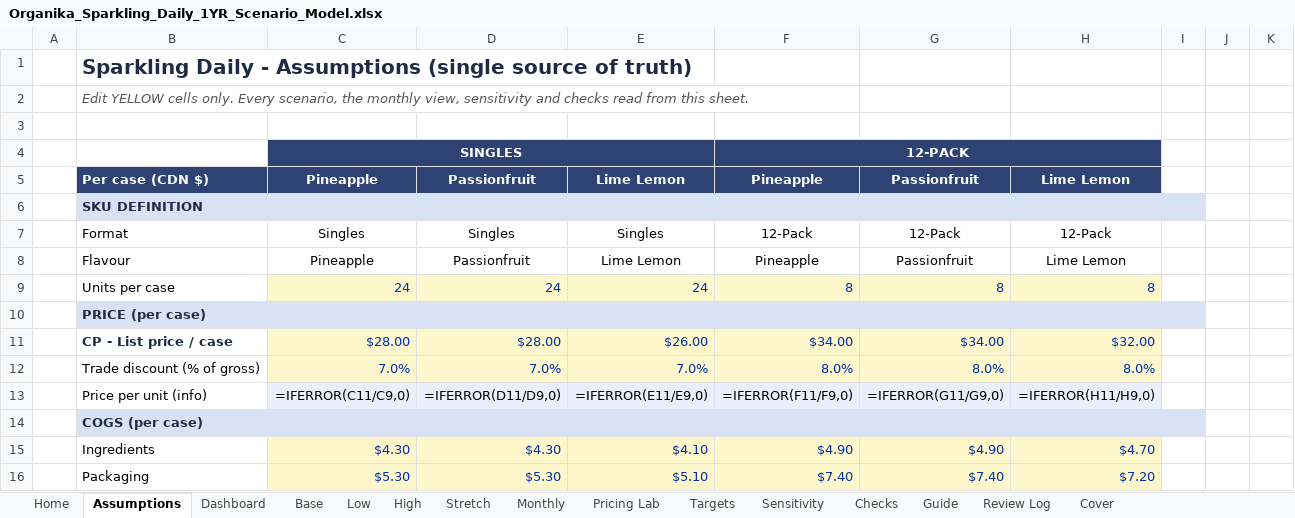
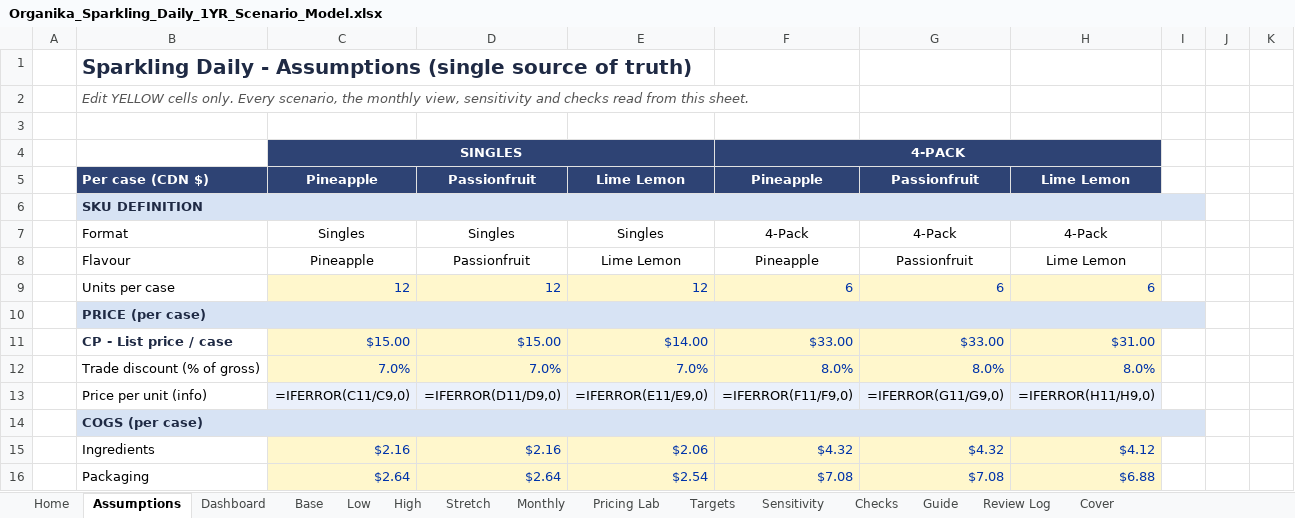
Before and after one commit to louisnto-cloud/my-first-project, an Excel workbook: Organika_Sparkling_Daily_1YR_Scenario_Model.xlsx, sheet Assumptions, drawn as a sheet; only a part is shown; values as stored, in another font and other column widths than the file's, no borders; formulas without a stored value are shown as written; the diff covers the shown part only; the diff names each change by its address in the sheet, - before the commit and + after, or states it on an @@ line.

```diff
--- a/Organika_Sparkling_Daily_1YR_Scenario_Model.xlsx (sheet Assumptions)
+++ b/Organika_Sparkling_Daily_1YR_Scenario_Model.xlsx (sheet Assumptions)
-F4: 12-PACK
+F4: 4-PACK
-F7: 12-Pack
+F7: 4-Pack
-G7: 12-Pack
+G7: 4-Pack
-H7: 12-Pack
+H7: 4-Pack
-C9: 24
+C9: 12
-D9: 24
+D9: 12
-E9: 24
+E9: 12
-F9: 8
+F9: 6
-G9: 8
+G9: 6
-H9: 8
+H9: 6
-C11: $28.00
+C11: $15.00
-D11: $28.00
+D11: $15.00
-E11: $26.00
+E11: $14.00
-F11: $34.00
+F11: $33.00
-G11: $34.00
+G11: $33.00
-H11: $32.00
+H11: $31.00
-C15: $4.30
+C15: $2.16
-D15: $4.30
+D15: $2.16
-E15: $4.10
+E15: $2.06
-F15: $4.90
+F15: $4.32
-G15: $4.90
+G15: $4.32
-H15: $4.70
+H15: $4.12
-C16: $5.30
+C16: $2.64
-D16: $5.30
+D16: $2.64
-E16: $5.10
+E16: $2.54
-F16: $7.40
+F16: $7.08
-G16: $7.40
+G16: $7.08
-H16: $7.20
+H16: $6.88
```
Also changed, not shown: 42 edited cells elsewhere in this sheet, sheet Pricing Lab, sheet Cover, sheet Guide, sheet Low, sheet Base, sheet High, 1 more sheet, charts or pictures, 2 other files.
